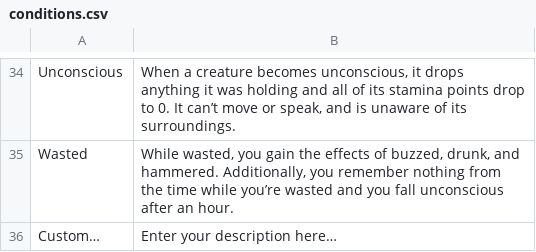
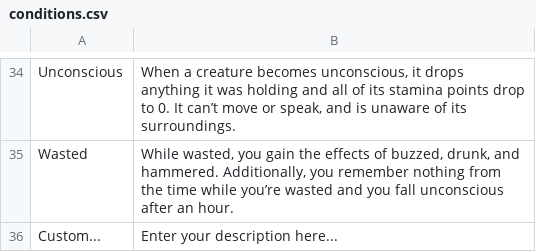
Before and after one commit to VladimirChavdarov/WPF_Fallout_Character_Manager, a CSV file: WPF_Fallout_Character_Manager/Resources/Spreadsheets/conditions.csv, drawn as a sheet; only a part is shown, gaps mark what is left out.

```diff
--- a/WPF_Fallout_Character_Manager/Resources/Spreadsheets/conditions.csv
+++ b/WPF_Fallout_Character_Manager/Resources/Spreadsheets/conditions.csv
@@ -35,2 +35,2 @@ Unconscious;When a creature becomes unconscious, it drops anything it was holdin
 Wasted;While wasted, you gain the effects of buzzed, drunk, and hammered. Additionally, you remember nothing from the time while you’re wasted and you fall unconscious after an hour.
-Custom…;Enter your description here…
+Custom...;Enter your description here...
```
Also changed, not shown: WPF_Fallout_Character_Manager/Resources/Spreadsheets/ranged_weapons.csv, 4 other files.
